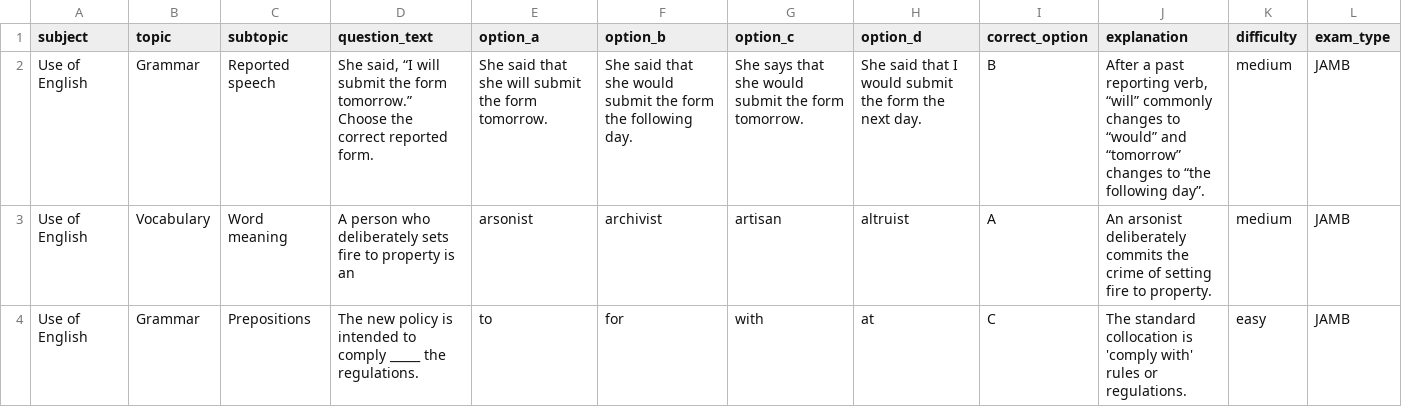
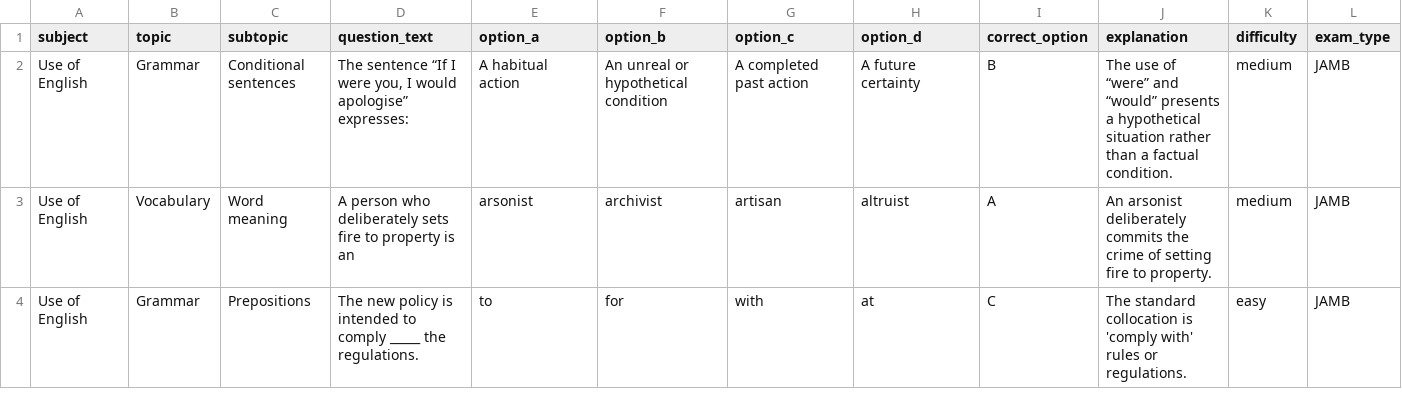
Before and after one commit to timmyjoe385-netizen/EDUKEN-CONSULT-, a CSV file: content/cbt/original-batch-40-40-questions.csv, drawn as a sheet; only a part is shown; the diff covers the shown part only; the diff names each change by its address in the sheet, - before the commit and + after, or states it on an @@ line.

Commit message:
Remove repeated CBT stems and diversify batch 40

```diff
--- a/content/cbt/original-batch-40-40-questions.csv
+++ b/content/cbt/original-batch-40-40-questions.csv
-C2 (subtopic): Reported speech
+C2 (subtopic): Conditional sentences
-D2 (question_text): She said, “I will submit the form tomorrow.” Choose the correct reported form.
+D2 (question_text): The sentence “If I were you, I would apologise” expresses:
-E2 (option_a): She said that she will submit the form tomorrow.
+E2 (option_a): A habitual action
-F2 (option_b): She said that she would submit the form the following day.
+F2 (option_b): An unreal or hypothetical condition
-G2 (option_c): She says that she would submit the form tomorrow.
+G2 (option_c): A completed past action
-H2 (option_d): She said that I would submit the form the next day.
+H2 (option_d): A future certainty
-J2 (explanation): After a past reporting verb, “will” commonly changes to “would” and “tomorrow” changes to “the following day”.
+J2 (explanation): The use of “were” and “would” presents a hypothetical situation rather than a factual condition.
```
Also changed, not shown: 14 edited cells elsewhere in this file.
